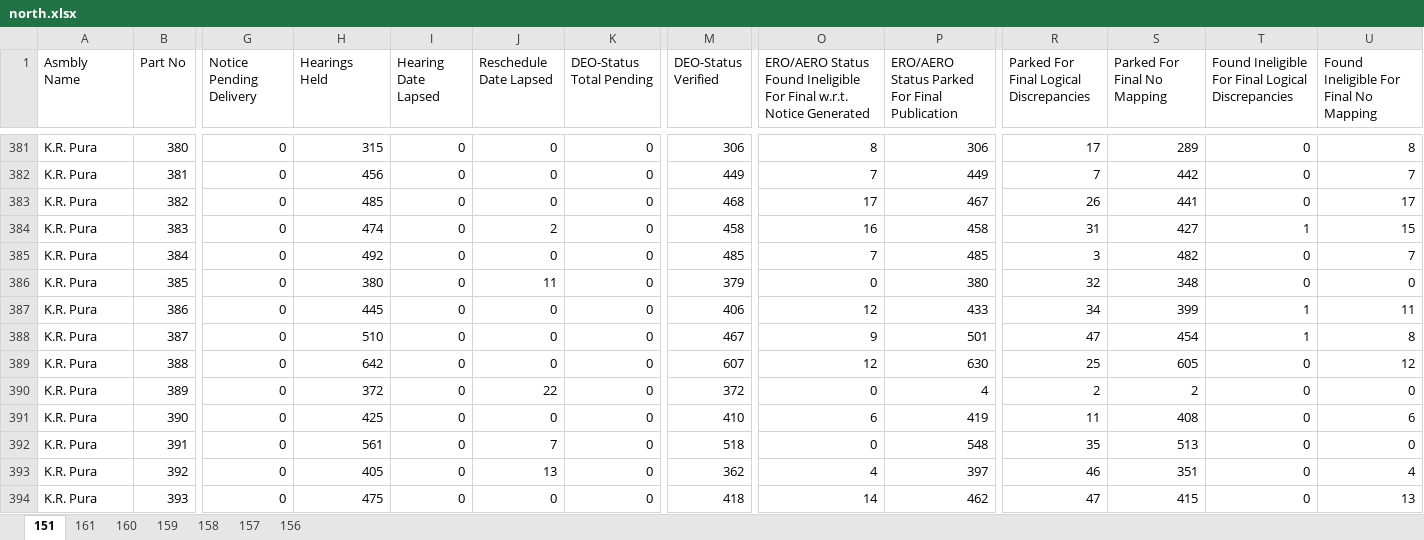
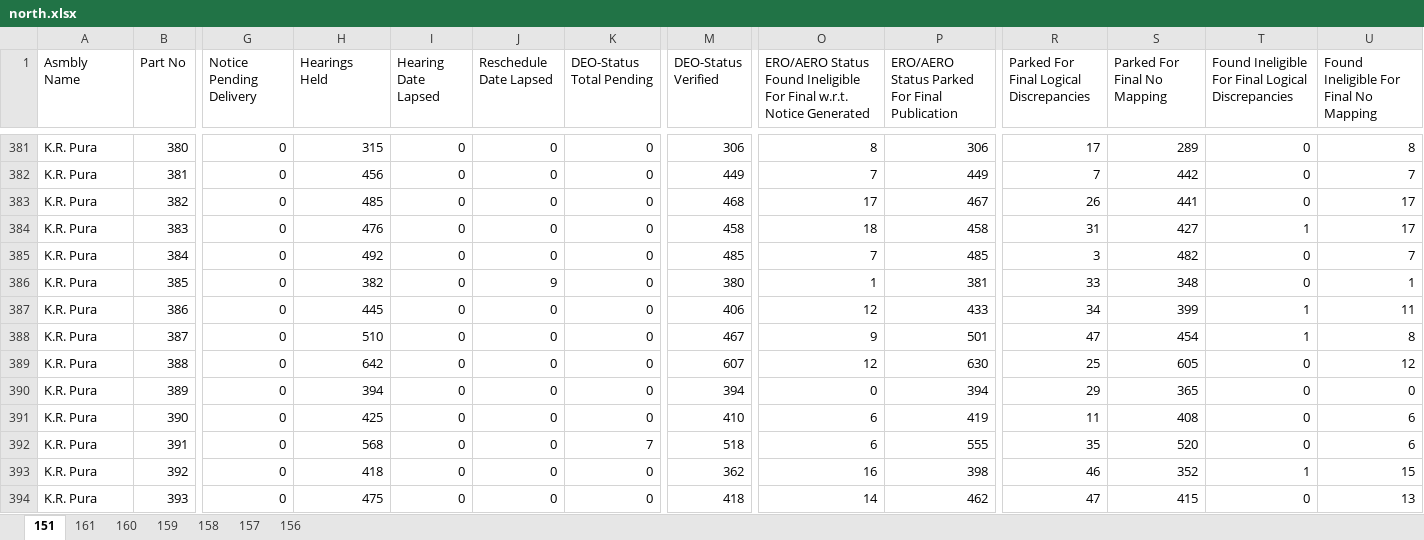
Before and after one commit to deepakmayasandra-cyber/notice-daily, an Excel workbook: north.xlsx, sheet 151, drawn as a sheet; only a part is shown, gaps mark what is left out; values as stored, in another font and other column widths than the file's, no borders; the diff covers the shown part only; the diff names each change by its address in the sheet, - before the commit and + after, or states it on an @@ line.

```diff
--- a/north.xlsx (sheet 151)
+++ b/north.xlsx (sheet 151)
-H384 (Hearings Held): 474
+H384 (Hearings Held): 476
-J384 (Reschedule Date Lapsed): 2
+J384 (Reschedule Date Lapsed): 0
-O384: 16
+O384: 18
-U384: 15
+U384: 17
-H386 (Hearings Held): 380
+H386 (Hearings Held): 382
-J386 (Reschedule Date Lapsed): 11
+J386 (Reschedule Date Lapsed): 9
-M386 (DEO-Status Verified): 379
+M386 (DEO-Status Verified): 380
-O386: 0
+O386: 1
-P386: 380
+P386: 381
-R386: 32
+R386: 33
-U386: 0
+U386: 1
-H390 (Hearings Held): 372
+H390 (Hearings Held): 394
-J390 (Reschedule Date Lapsed): 22
+J390 (Reschedule Date Lapsed): 0
-M390 (DEO-Status Verified): 372
+M390 (DEO-Status Verified): 394
-P390: 4
+P390: 394
-R390: 2
+R390: 29
-S390 (Parked For Final No Mapping): 2
+S390 (Parked For Final No Mapping): 365
-H392 (Hearings Held): 561
+H392 (Hearings Held): 568
-J392 (Reschedule Date Lapsed): 7
+J392 (Reschedule Date Lapsed): 0
-K392 (DEO-Status Total Pending): 0
+K392 (DEO-Status Total Pending): 7
-O392: 0
+O392: 6
-P392: 548
+P392: 555
-S392 (Parked For Final No Mapping): 513
+S392 (Parked For Final No Mapping): 520
-U392: 0
+U392: 6
-H393 (Hearings Held): 405
+H393 (Hearings Held): 418
-J393 (Reschedule Date Lapsed): 13
+J393 (Reschedule Date Lapsed): 0
-O393: 4
+O393: 16
-P393: 397
+P393: 398
-S393 (Parked For Final No Mapping): 351
+S393 (Parked For Final No Mapping): 352
-T393: 0
+T393: 1
-U393: 4
+U393: 15
```
Also changed, not shown: 453 edited cells elsewhere in this sheet, sheet 158, sheet 156, sheet 159, sheet 157, sheet 160, sheet 161, urban.xlsx.
